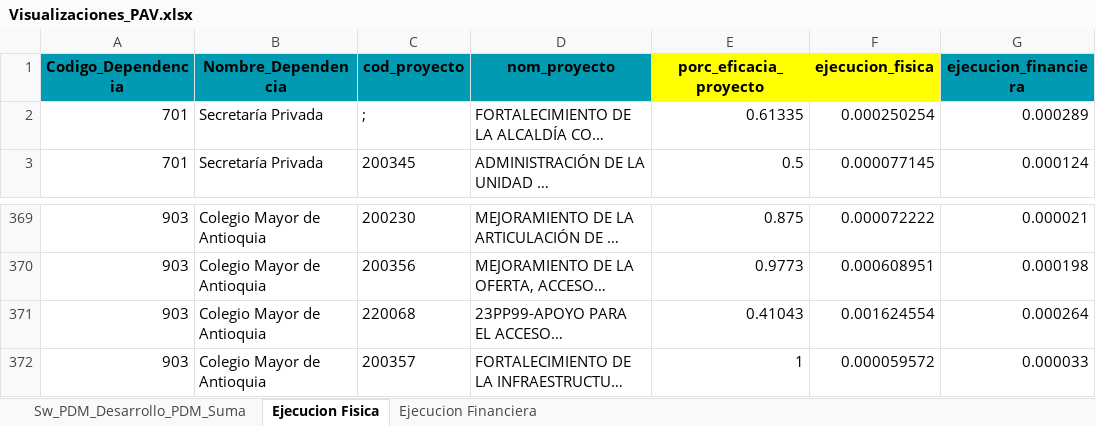
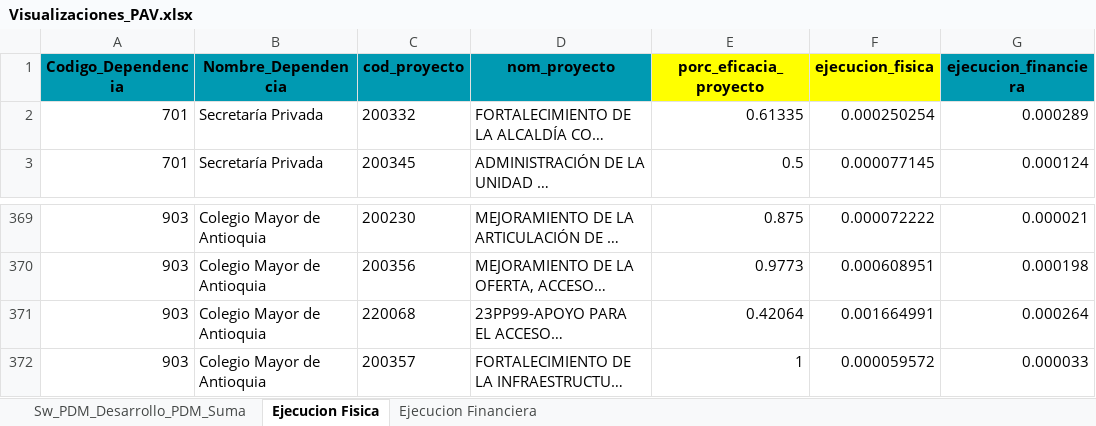
Before and after one commit to MendozaJulioC/sse-pdm, an Excel workbook: src/public/uploads/Visualizaciones_PAV.xlsx, sheet Ejecucion Fisica, drawn as a sheet; only a part is shown, gaps mark what is left out; long unchanged cells end in …; values as stored, in another font and other column widths than the file's, no borders; the diff names each change by its address in the sheet, - before the commit and + after, or states it on an @@ line.

```diff
--- a/src/public/uploads/Visualizaciones_PAV.xlsx (sheet Ejecucion Fisica)
+++ b/src/public/uploads/Visualizaciones_PAV.xlsx (sheet Ejecucion Fisica)
-C2 (cod_proyecto): ;
+C2 (cod_proyecto): 200332
-E371 (porc_eficacia_proyecto): 0.41043
+E371 (porc_eficacia_proyecto): 0.42064
-F371 (ejecucion_fisica): 0.001624554
+F371 (ejecucion_fisica): 0.001664991
```
Also changed, not shown: src/public/uploads/Estructuracion.xlsx, src/public/uploads/plan_accion_pdm.xlsx, 7 other files.
